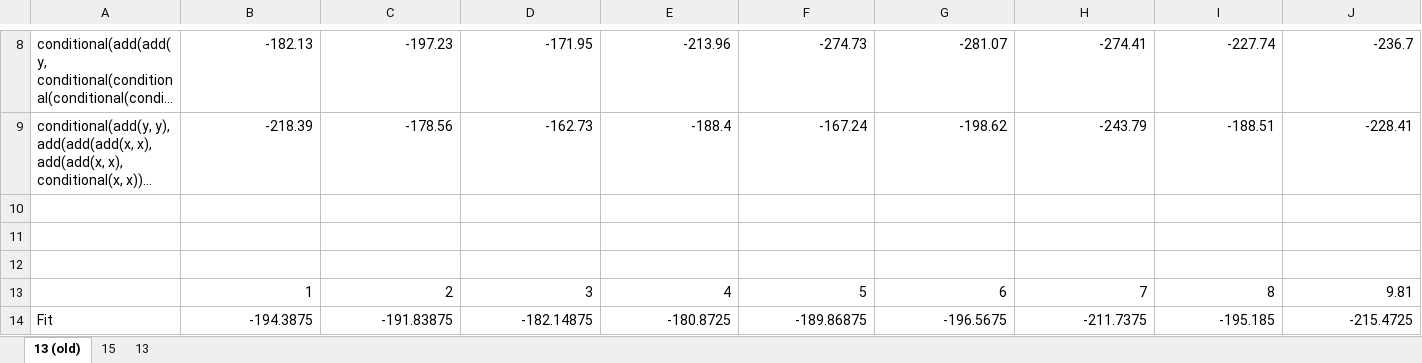
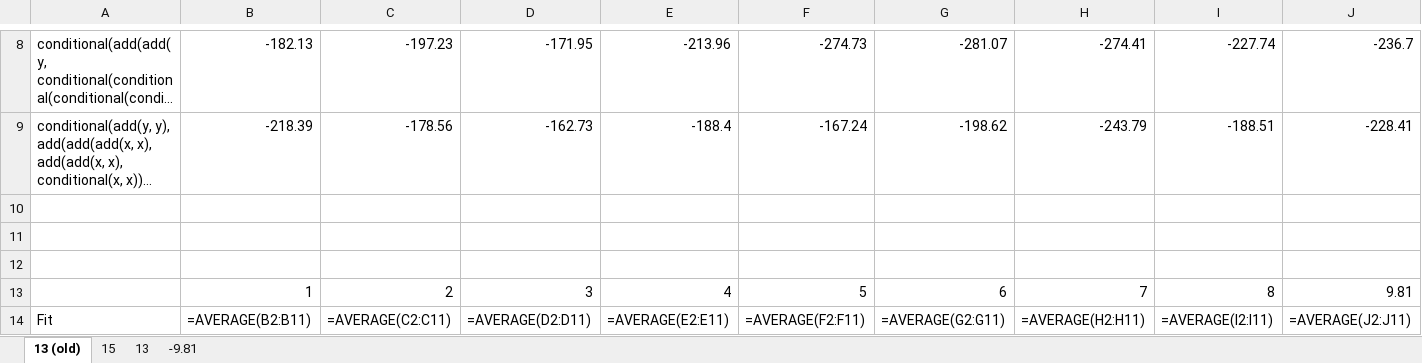
Before and after one commit to Ctrl-Sky/partly_observable_pendulum, an Excel workbook: pendulum/random_full_grav/random_full_grav.xlsx, sheet 13 (old), drawn as a sheet; only a part is shown, gaps mark what is left out; long unchanged cells end in …; values as stored, in another font and other column widths than the file's, no borders; formulas without a stored value are shown as written; the diff covers the shown part only; the diff names each change by its address in the sheet, - before the commit and + after, or states it on an @@ line.

```diff
--- a/pendulum/random_full_grav/random_full_grav.xlsx (sheet 13 (old))
+++ b/pendulum/random_full_grav/random_full_grav.xlsx (sheet 13 (old))
+sheet tab: -9.81
-B14: -194.3875
+B14: =AVERAGE(B2:B11)
-C14: -191.83875
+C14: =AVERAGE(C2:C11)
-D14: -182.14875
+D14: =AVERAGE(D2:D11)
-E14: -180.8725
+E14: =AVERAGE(E2:E11)
-F14: -189.86875
+F14: =AVERAGE(F2:F11)
-G14: -196.5675
+G14: =AVERAGE(G2:G11)
-H14: -211.7375
+H14: =AVERAGE(H2:H11)
-I14: -195.185
+I14: =AVERAGE(I2:I11)
-J14: -215.4725
+J14: =AVERAGE(J2:J11)
```
Also changed, not shown: 7 edited cells elsewhere in this sheet, sheet 15, sheet 13, charts or pictures, pendulum/random_mem_grav/random_mem_grav.xlsx, pendulum/random_mem_grav/random_mem_raw_data.xlsx, 4 other files.
